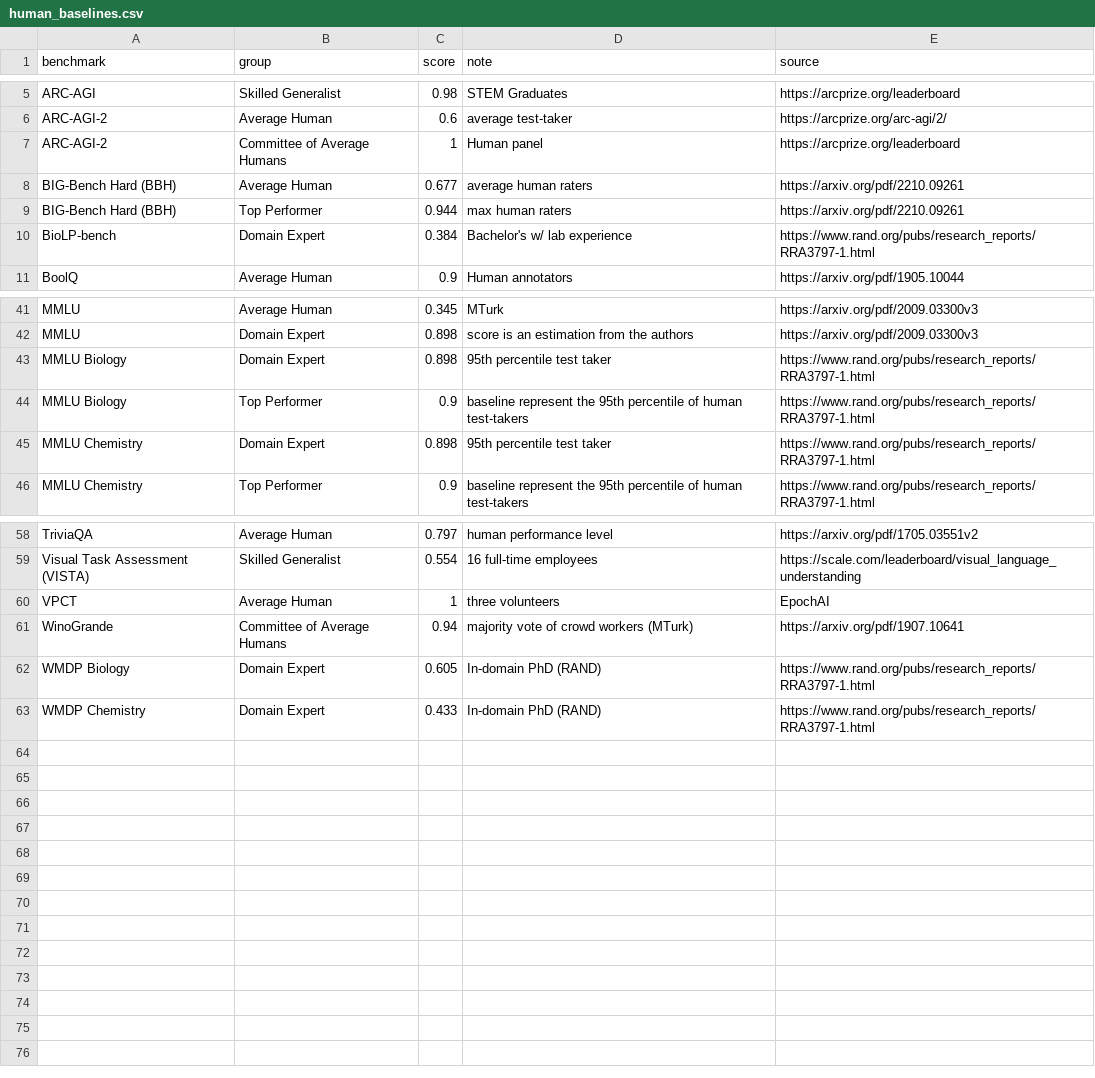
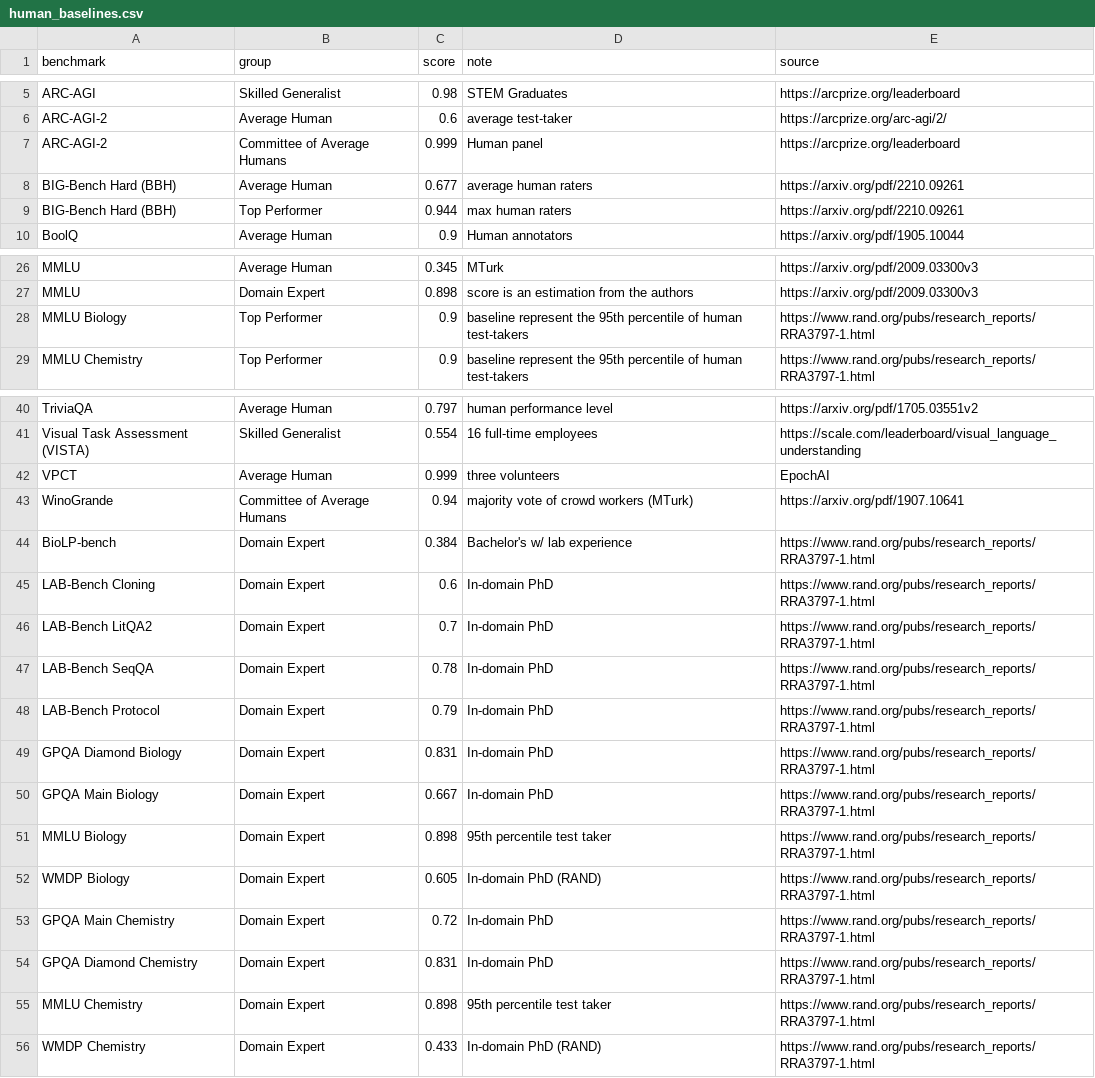
Before and after one commit to General-Purpose-AI-Policy-Lab/benchmark-data-pipeline, a CSV file: curated/human_baselines.csv, drawn as a sheet; only a part is shown, gaps mark what is left out; the diff covers the shown part only.

```diff
--- a/curated/human_baselines.csv
+++ b/curated/human_baselines.csv
@@ -6,6 +6,5 @@ ARC-AGI,Skilled Generalist,0.98,STEM Graduates,https://arcprize.org/leaderboard
 ARC-AGI-2,Average Human,0.6,average test-taker,https://arcprize.org/arc-agi/2/
-ARC-AGI-2,Committee of Average Humans,1,Human panel,https://arcprize.org/leaderboard
+ARC-AGI-2,Committee of Average Humans,0.999,Human panel,https://arcprize.org/leaderboard
 BIG-Bench Hard (BBH),Average Human,0.677,average human raters,https://arxiv.org/pdf/2210.09261
 BIG-Bench Hard (BBH),Top Performer,0.944,max human raters,https://arxiv.org/pdf/2210.09261
-BioLP-bench,Domain Expert,0.384,Bachelor's w/ lab experience,https://www.rand.org/pubs/research_reports/RRA3797-1.html
 BoolQ,Average Human,0.9,Human annotators,https://arxiv.org/pdf/1905.10044
@@ -42,5 +27,3 @@ MMLU,Average Human,0.345,MTurk,https://arxiv.org/pdf/2009.03300v3
 MMLU,Domain Expert,0.898,score is an estimation from the authors,https://arxiv.org/pdf/2009.03300v3
-MMLU Biology,Domain Expert,0.898,95th percentile test taker,https://www.rand.org/pubs/research_reports/RRA3797-1.html
 MMLU Biology,Top Performer,0.9,baseline represent the 95th percentile of human test-takers,https://www.rand.org/pubs/research_reports/RRA3797-1.html
-MMLU Chemistry,Domain Expert,0.898,95th percentile test taker,https://www.rand.org/pubs/research_reports/RRA3797-1.html
 MMLU Chemistry,Top Performer,0.9,baseline represent the 95th percentile of human test-takers,https://www.rand.org/pubs/research_reports/RRA3797-1.html
@@ -59,5 +41,16 @@ TriviaQA,Average Human,0.797,human performance level,https://arxiv.org/pdf/1705.
 Visual Task Assessment (VISTA),Skilled Generalist,0.554,16 full-time employees,https://scale.com/leaderboard/visual_language_understanding
-VPCT,Average Human,1,three volunteers,EpochAI
+VPCT,Average Human,0.999,three volunteers,EpochAI
 WinoGrande,Committee of Average Humans,0.94,majority vote of crowd workers (MTurk),https://arxiv.org/pdf/1907.10641
+BioLP-bench,Domain Expert,0.384,Bachelor's w/ lab experience,https://www.rand.org/pubs/research_reports/RRA3797-1.html
+LAB-Bench Cloning,Domain Expert,0.6,In-domain PhD,https://www.rand.org/pubs/research_reports/RRA3797-1.html
+LAB-Bench LitQA2,Domain Expert,0.7,In-domain PhD,https://www.rand.org/pubs/research_reports/RRA3797-1.html
+LAB-Bench SeqQA,Domain Expert,0.78,In-domain PhD,https://www.rand.org/pubs/research_reports/RRA3797-1.html
+LAB-Bench Protocol,Domain Expert,0.79,In-domain PhD,https://www.rand.org/pubs/research_reports/RRA3797-1.html
+GPQA Diamond Biology,Domain Expert,0.831,In-domain PhD,https://www.rand.org/pubs/research_reports/RRA3797-1.html
+GPQA Main Biology,Domain Expert,0.667,In-domain PhD,https://www.rand.org/pubs/research_reports/RRA3797-1.html
+MMLU Biology,Domain Expert,0.898,95th percentile test taker,https://www.rand.org/pubs/research_reports/RRA3797-1.html
 WMDP Biology,Domain Expert,0.605,In-domain PhD (RAND),https://www.rand.org/pubs/research_reports/RRA3797-1.html
+GPQA Main Chemistry,Domain Expert,0.72,In-domain PhD,https://www.rand.org/pubs/research_reports/RRA3797-1.html
+GPQA Diamond Chemistry,Domain Expert,0.831,In-domain PhD,https://www.rand.org/pubs/research_reports/RRA3797-1.html
+MMLU Chemistry,Domain Expert,0.898,95th percentile test taker,https://www.rand.org/pubs/research_reports/RRA3797-1.html
 WMDP Chemistry,Domain Expert,0.433,In-domain PhD (RAND),https://www.rand.org/pubs/research_reports/RRA3797-1.html
```
Also changed, not shown: 15 removed rows and 6 edited cells elsewhere in this file, curated/lineage_map.csv, pipeline/canonical/benchmark_metadata.csv, 20 other files.
